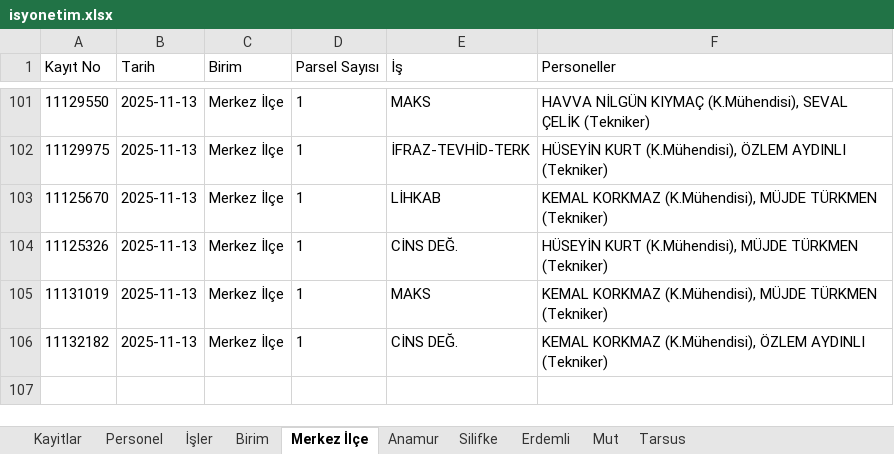
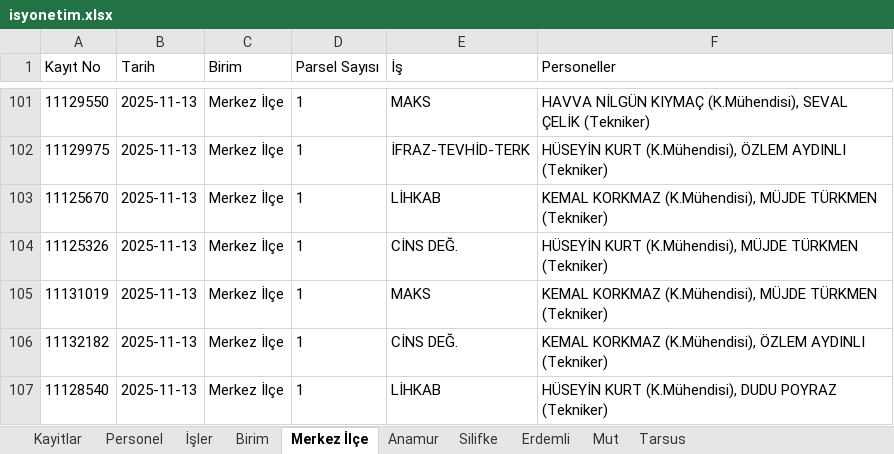
Before and after one commit to gokhangeo/isyonetim, an Excel workbook: isyonetim.xlsx, sheet Merkez İlçe, drawn as a sheet; only a part is shown, gaps mark what is left out; values as stored, in another font and other column widths than the file's, no borders; the diff names each change by its address in the sheet, - before the commit and + after, or states it on an @@ line.

Commit message:
[Kadastro App] Yeni kayıt eklendi: 11128540

```diff
--- a/isyonetim.xlsx (sheet Merkez İlçe)
+++ b/isyonetim.xlsx (sheet Merkez İlçe)
+row 107: 11128540 | 2025-11-13 | Merkez İlçe | 1 | LİHKAB | HÜSEYİN KURT (K.Mühendisi), DUDU POYRAZ (Tekniker)
```
Also changed, not shown: sheet Kayitlar.
